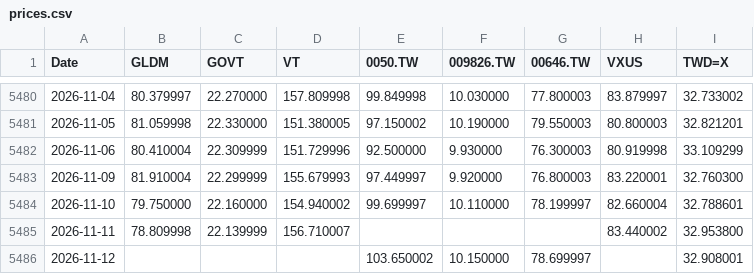
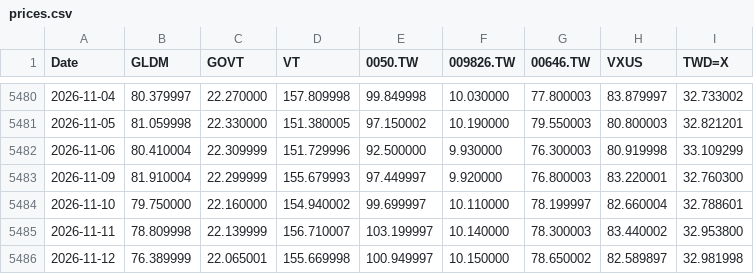
Before and after one commit to Nowar/sspp-try, a CSV file: data/prices.csv, drawn as a sheet; only a part is shown, gaps mark what is left out.

```diff
--- a/data/prices.csv
+++ b/data/prices.csv
@@ -5484,3 +5484,3 @@ Date,GLDM,GOVT,VT,0050.TW,009826.TW,00646.TW,VXUS,TWD=X
 2026-11-10,79.750000,22.160000,154.940002,99.699997,10.110000,78.199997,82.660004,32.788601
-2026-11-11,78.809998,22.139999,156.710007,,,,83.440002,32.953800
-2026-11-12,,,,103.650002,10.150000,78.699997,,32.908001
+2026-11-11,78.809998,22.139999,156.710007,103.199997,10.140000,78.300003,83.440002,32.953800
+2026-11-12,76.389999,22.065001,155.669998,100.949997,10.150000,78.650002,82.589897,32.981998
```
Also changed, not shown: data/vt_raw.csv.
